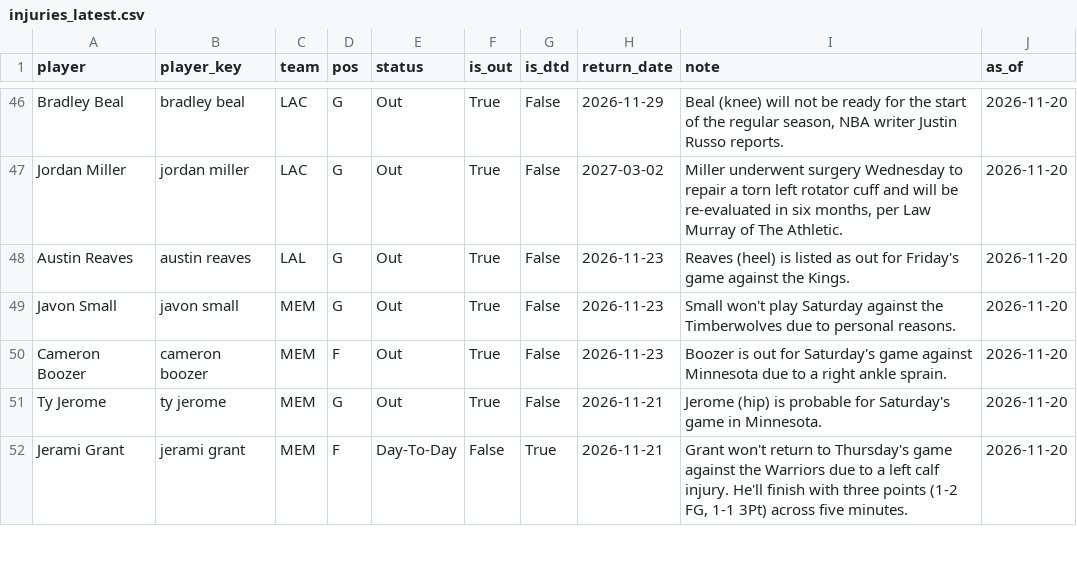
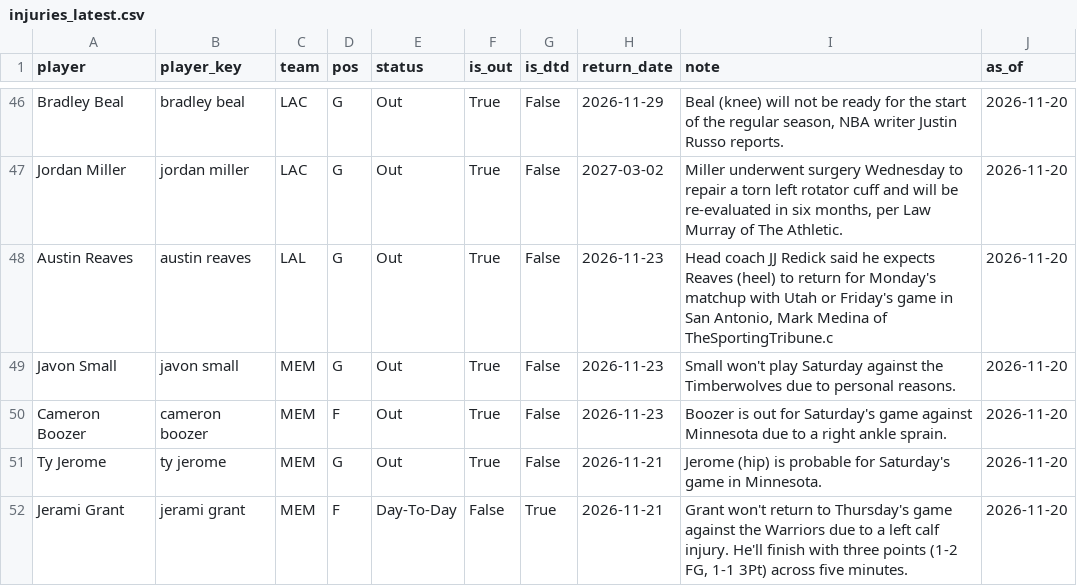
Before and after one commit to KyShiesty919/NBA-Props, a CSV file: data/injuries_latest.csv, drawn as a sheet; only a part is shown, gaps mark what is left out; the diff covers the shown part only.

```diff
--- a/data/injuries_latest.csv
+++ b/data/injuries_latest.csv
@@ -47,3 +47,3 @@ Bradley Beal,bradley beal,LAC,G,Out,True,False,2026-11-29,"Beal (knee) will not
 Jordan Miller,jordan miller,LAC,G,Out,True,False,2027-03-02,"Miller underwent surgery Wednesday to repair a torn left rotator cuff and will be re-evaluated in six months, per Law Murray of The Athletic.",2026-11-20
-Austin Reaves,austin reaves,LAL,G,Out,True,False,2026-11-23,Reaves (heel) is listed as out for Friday's game against the Kings.,2026-11-20
+Austin Reaves,austin reaves,LAL,G,Out,True,False,2026-11-23,"Head coach JJ Redick said he expects Reaves (heel) to return for Monday's matchup with Utah or Friday's game in San Antonio, Mark Medina of TheSportingTribune.c",2026-11-20
 Javon Small,javon small,MEM,G,Out,True,False,2026-11-23,Small won't play Saturday against the Timberwolves due to personal reasons.,2026-11-20
```
Also changed, not shown: 4 added rows, 5 removed rows and 4 edited cells elsewhere in this file, data/gamelogs_2026-27.csv, data/picks_ledger.csv, 2 other files.
